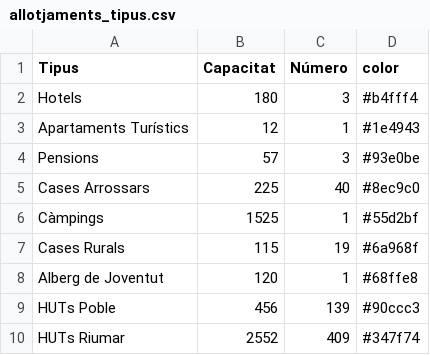
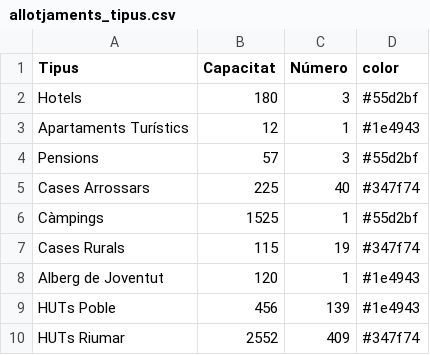
Before and after one commit to pauturvalles/universitatdegirona, a CSV file: csv/allotjaments_tipus.csv, drawn as a sheet.

Commit message:
Update allotjaments_tipus.csv

```diff
--- a/csv/allotjaments_tipus.csv
+++ b/csv/allotjaments_tipus.csv
@@ -1,10 +1,10 @@
 Tipus,Capacitat,Número,color
-Hotels,180,3,#b4fff4
+Hotels,180,3,#55d2bf
 Apartaments Turístics,12,1,#1e4943
-Pensions,57,3,#93e0be
-Cases Arrossars,225,40,#8ec9c0
+Pensions,57,3,#55d2bf
+Cases Arrossars,225,40,#347f74
 Càmpings,1525,1,#55d2bf
-Cases Rurals,115,19,#6a968f
-Alberg de Joventut,120,1,#68ffe8
-HUTs Poble,456,139,#90ccc3
+Cases Rurals,115,19,#347f74
+Alberg de Joventut,120,1,#1e4943
+HUTs Poble,456,139,#1e4943
 HUTs Riumar,2552,409,#347f74
```
